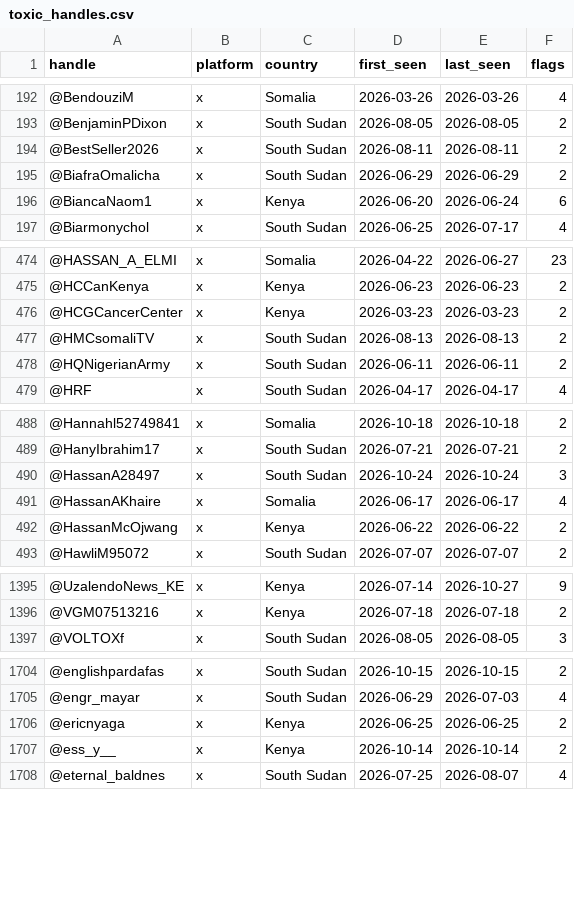
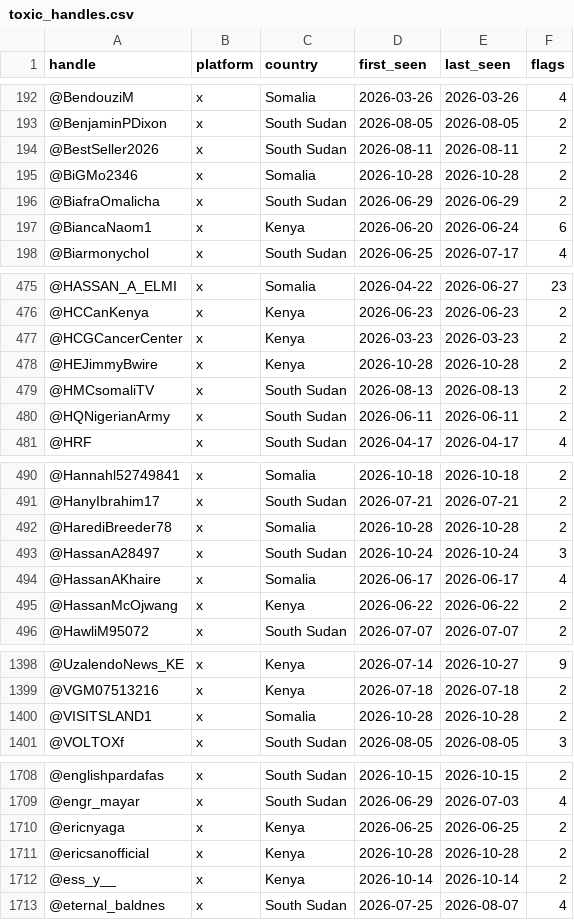
Before and after one commit to merlx-org/IRIS, a CSV file: monitoring/autolearn/toxic_handles.csv, drawn as a sheet; only a part is shown, gaps mark what is left out; the diff covers the shown part only.

```diff
--- a/monitoring/autolearn/toxic_handles.csv
+++ b/monitoring/autolearn/toxic_handles.csv
@@ -194,2 +194,3 @@ handle,platform,country,first_seen,last_seen,flags
 @BestSeller2026,x,South Sudan,2026-08-11,2026-08-11,2
+@BiGMo2346,x,Somalia,2026-10-28,2026-10-28,2
 @BiafraOmalicha,x,South Sudan,2026-06-29,2026-06-29,2
@@ -476,2 +477,3 @@ handle,platform,country,first_seen,last_seen,flags
 @HCGCancerCenter,x,Kenya,2026-03-23,2026-03-23,2
+@HEJimmyBwire,x,Kenya,2026-10-28,2026-10-28,2
 @HMCsomaliTV,x,South Sudan,2026-08-13,2026-08-13,2
@@ -489,2 +491,3 @@ handle,platform,country,first_seen,last_seen,flags
 @HanyIbrahim17,x,South Sudan,2026-07-21,2026-07-21,2
+@HarediBreeder78,x,Somalia,2026-10-28,2026-10-28,2
 @HassanA28497,x,South Sudan,2026-10-24,2026-10-24,3
@@ -1396,2 +1399,3 @@ handle,platform,country,first_seen,last_seen,flags
 @VGM07513216,x,Kenya,2026-07-18,2026-07-18,2
+@VISITSLAND1,x,Somalia,2026-10-28,2026-10-28,2
 @VOLTOXf,x,South Sudan,2026-08-05,2026-08-05,3
@@ -1706,2 +1710,3 @@ handle,platform,country,first_seen,last_seen,flags
 @ericnyaga,x,Kenya,2026-06-25,2026-06-25,2
+@ericsanofficial,x,Kenya,2026-10-28,2026-10-28,2
 @ess_y__,x,Kenya,2026-10-14,2026-10-14,2
```
Also changed, not shown: 1 added row and 18 edited cells elsewhere in this file, monitoring/autolearn/learned_keywords_hs.csv, monitoring/autolearn/narrative_discoveries.csv, 9 other files.
